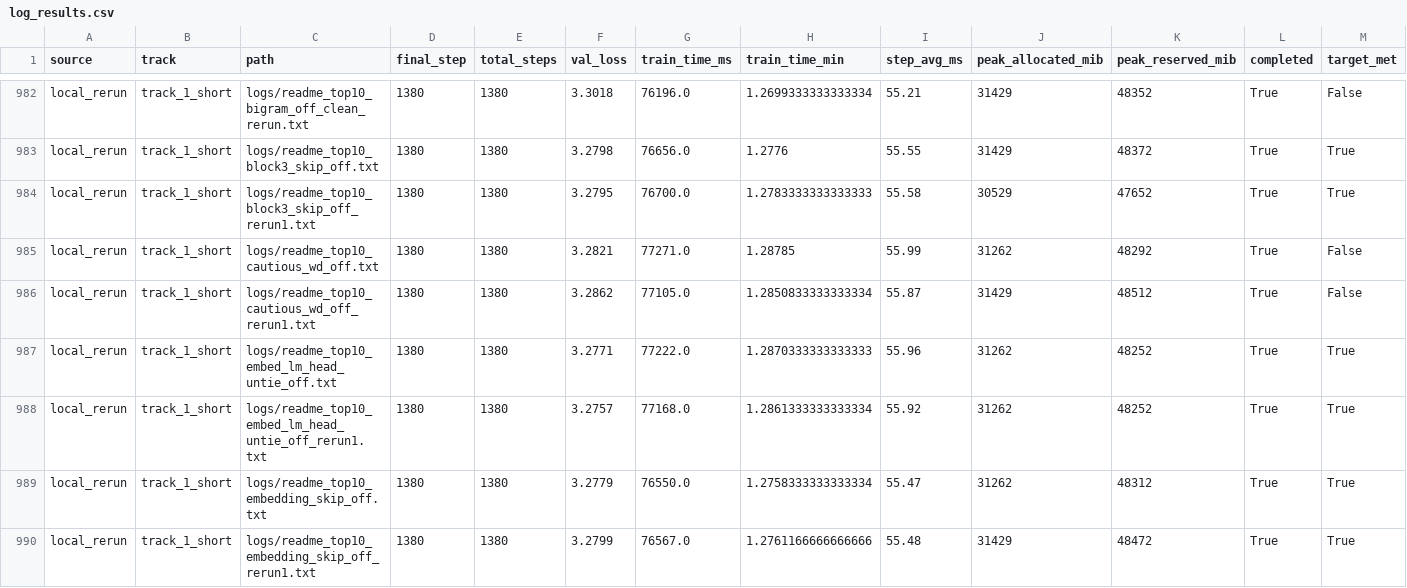
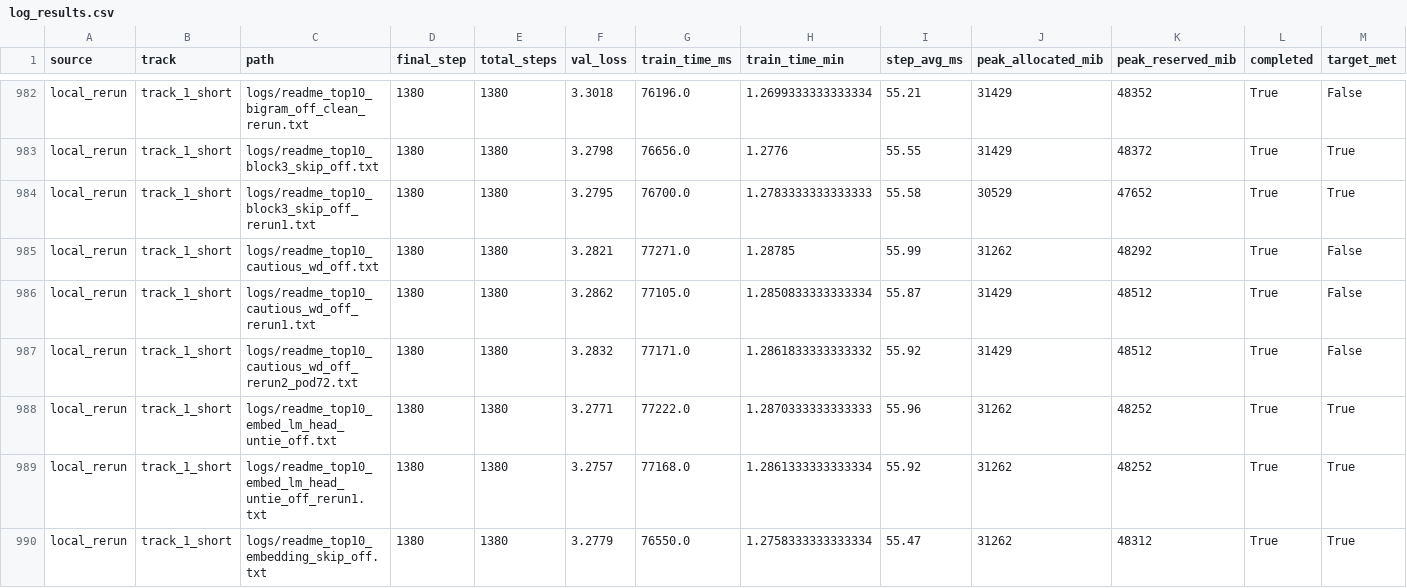
Before and after one commit to novitalabs/modded-nanogpt, a CSV file: experiments/results/log_results.csv, drawn as a sheet; only a part is shown, gaps mark what is left out; the shorter side is filled out with more unchanged rows.

```diff
--- a/experiments/results/log_results.csv
+++ b/experiments/results/log_results.csv
@@ -986,2 +986,3 @@ local_rerun,track_1_short,logs/readme_top10_cautious_wd_off.txt,1380,1380,3.2821
 local_rerun,track_1_short,logs/readme_top10_cautious_wd_off_rerun1.txt,1380,1380,3.2862,77105.0,1.2850833333333334,55.87,31429,48512,True,False
+local_rerun,track_1_short,logs/readme_top10_cautious_wd_off_rerun2_pod72.txt,1380,1380,3.2832,77171.0,1.2861833333333332,55.92,31429,48512,True,False
 local_rerun,track_1_short,logs/readme_top10_embed_lm_head_untie_off.txt,1380,1380,3.2771,77222.0,1.2870333333333333,55.96,31262,48252,True,True
```
Also changed, not shown: experiments/results/local_reruns.csv, experiments/results/readme_top10_ablation_results.csv, 4 other files.
